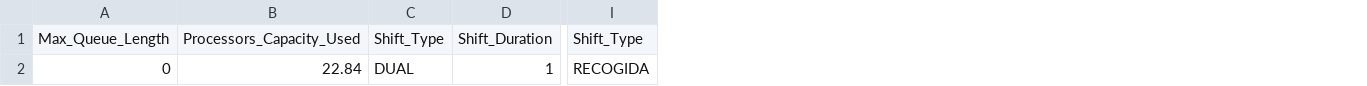
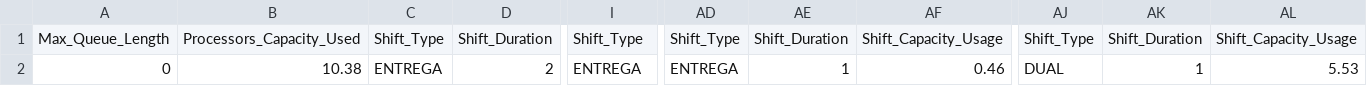
Before and after one commit to FerranAgulloLopez/sim-port, a CSV file: output/trace.stats.csv, drawn as a sheet; only a part is shown, gaps mark what is left out; the diff covers the shown part only; the diff names each change by its address in the sheet, - before the commit and + after, or states it on an @@ line.

Commit message:
Optimizer: fixed bug list sorted reverse

```diff
--- a/output/trace.stats.csv
+++ b/output/trace.stats.csv
+column AD, rows 1-2: Shift_Type | ENTREGA
+column AE, rows 1-2: Shift_Duration | 1
+column AF, rows 1-2: Shift_Capacity_Usage | 0.46
+column AJ, rows 1-2: Shift_Type | DUAL
+column AK, rows 1-2: Shift_Duration | 1
+column AL, rows 1-2: Shift_Capacity_Usage | 5.53
-B2: 22.84
+B2: 10.38
-C2: DUAL
+C2: ENTREGA
-D2: 1
+D2: 2
-I2: RECOGIDA
+I2: ENTREGA
```
Also changed, not shown: 11 edited cells elsewhere in this file, 2 other files.
